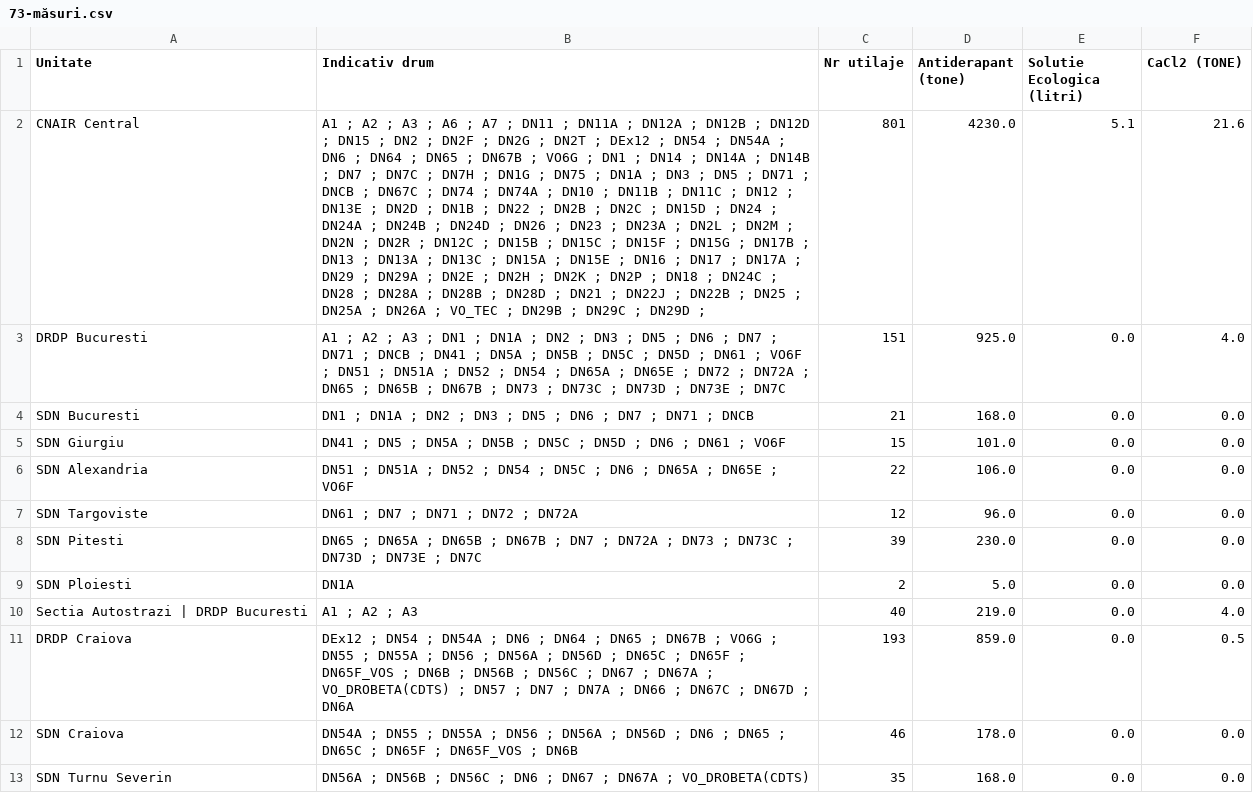
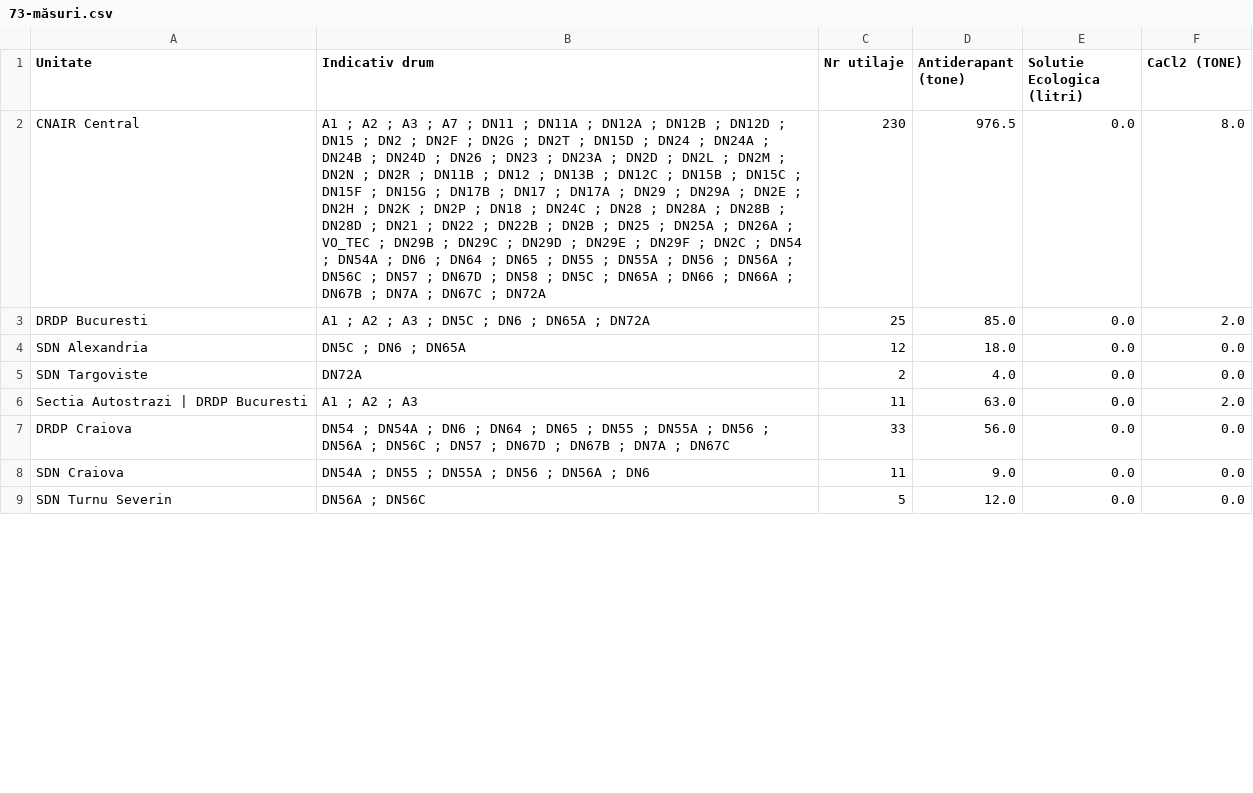
Before and after one commit to gov2-ro/prometeu, a CSV file: data/andnet/csv/73-măsuri.csv, drawn as a sheet; only a part is shown; removed rows and columns are numbered as before the commit, all else as after; the diff covers the shown part only; the diff names each change by its address in the sheet, - before the commit and + after, or states it on an @@ line.

```diff
--- a/data/andnet/csv/73-măsuri.csv
+++ b/data/andnet/csv/73-măsuri.csv
-B2 (Indicativ drum): …A3 ; A6 ; A7 ; DN11 ; DN11A ; DN12A ; DN12B ; DN12D ; DN15 ; DN2 ; DN2F ; DN2G ; DN2T ; DEx12 ; DN54 ; DN54A ; DN6 ; DN64 ; DN65 ; DN67B ; VO6G ; DN1 ; DN14 ; DN14A ; DN14B ; DN7 ; DN7C ; DN7H ; DN1G ; DN75 ; DN1A ; DN3 ; DN5 ; DN71 ; DNCB ; DN67C ; DN74 ; DN74A ; DN10 ; DN11B ; DN11C ; DN12 ; DN13E ; DN2D ; DN1B ; DN22 ; DN2B ; DN2C ; DN15D ; DN24 ; DN24A ; DN24B ; DN24D ; DN26 ; DN23 ; DN23A ; DN2L ; DN2M ; DN2N ; DN2R ; DN12C ; DN15B ; DN15C ; DN15F ; DN15G ; DN17B ; DN13 ; DN13A ; DN13C ; DN15A ; DN15E ; DN16 ; DN17 ; DN17A ; DN29 ; DN29A ; DN2E ; DN2H ; DN2K ; DN2P ; DN18 ; DN24C ; DN28 ; DN28A ; DN28B ; DN28D ; DN21 ; DN22J ; DN22B ; DN25 ; DN25A ; DN26A ; VO_TEC ; DN29B ; DN29C ; DN29D ;
+B2 (Indicativ drum): …A3 ; A7 ; DN11 ; DN11A ; DN12A ; DN12B ; DN12D ; DN15 ; DN2 ; DN2F ; DN2G ; DN2T ; DN15D ; DN24 ; DN24A ; DN24B ; DN24D ; DN26 ; DN23 ; DN23A ; DN2D ; DN2L ; DN2M ; DN2N ; DN2R ; DN11B ; DN12 ; DN13B ; DN12C ; DN15B ; DN15C ; DN15F ; DN15G ; DN17B ; DN17 ; DN17A ; DN29 ; DN29A ; DN2E ; DN2H ; DN2K ; DN2P ; DN18 ; DN24C ; DN28 ; DN28A ; DN28B ; DN28D ; DN21 ; DN22 ; DN22B ; DN2B ; DN25 ; DN25A ; DN26A ; VO_TEC ; DN29B ; DN29C ; DN29D ; DN29E ; DN29F ; DN2C ; DN54 ; DN54A ; DN6 ; DN64 ; DN65 ; DN55 ; DN55A ; DN56 ; DN56A ; DN56C ; DN57 ; DN67D ; DN58 ; DN5C ; DN65A ; DN66 ; DN66A ; DN67B ; DN7A ; DN67C ; DN72A
-C2 (Nr utilaje): 801
+C2 (Nr utilaje): 230
-D2 (Antiderapant (tone)): 4230.0
+D2 (Antiderapant (tone)): 976.5
-E2 (Solutie Ecologica (litri)): 5.1
+E2 (Solutie Ecologica (litri)): 0.0
-F2 (CaCl2 (TONE)): 21.6
+F2 (CaCl2 (TONE)): 8.0
-B3 (Indicativ drum): …A3 ; DN1 ; DN1A ; DN2 ; DN3 ; DN5 ; DN6 ; DN7 ; DN71 ; DNCB ; DN41 ; DN5A ; DN5B ; DN5C ; DN5D ; DN61 ; VO6F ; DN51 ; DN51A ; DN52 ; DN54 ; DN65A ; DN65E ; DN72 ; DN72A ; DN65 ; DN65B ; DN67B ; DN73 ; DN73C ; DN73D ; DN73E ; DN7C
+B3 (Indicativ drum): …A3 ; DN5C ; DN6 ; DN65A ; DN72A
-C3 (Nr utilaje): 151
+C3 (Nr utilaje): 25
-D3 (Antiderapant (tone)): 925.0
+D3 (Antiderapant (tone)): 85.0
-F3 (CaCl2 (TONE)): 4.0
+F3 (CaCl2 (TONE)): 2.0
-row 4: SDN Bucuresti | DN1 ; DN1A ; DN2 ; DN3 ; DN5 ; DN6 ; DN7 ; DN71 ; DNCB | 21 | 168.0 | 0.0 | 0.0
-row 5: SDN Giurgiu | DN41 ; DN5 ; DN5A ; DN5B ; DN5C ; DN5D ; DN6 ; DN61 ; VO6F | 15 | 101.0 | 0.0 | 0.0
-B4 (Indicativ drum): DN51 ; DN51A ; DN52 ; DN54 ; DN5C ; DN6 ; DN65A ; DN65E ; VO6F
+B4 (Indicativ drum): DN5C ; DN6 ; DN65A
-C4 (Nr utilaje): 22
+C4 (Nr utilaje): 12
-D4 (Antiderapant (tone)): 106.0
+D4 (Antiderapant (tone)): 18.0
-B5 (Indicativ drum): DN61 ; DN7 ; DN71 ; DN72 ; DN72A
+B5 (Indicativ drum): DN72A
-C5 (Nr utilaje): 12
+C5 (Nr utilaje): 2
-D5 (Antiderapant (tone)): 96.0
+D5 (Antiderapant (tone)): 4.0
-row 8: SDN Pitesti | DN65 ; DN65A ; DN65B ; DN67B ; DN7 ; DN72A ; DN73 ; DN73C ; DN73D ; DN73E ; DN7C | 39 | 230.0 | 0.0 | 0.0
-row 9: SDN Ploiesti | DN1A | 2 | 5.0 | 0.0 | 0.0
-C6 (Nr utilaje): 40
+C6 (Nr utilaje): 11
-D6 (Antiderapant (tone)): 219.0
+D6 (Antiderapant (tone)): 63.0
-F6 (CaCl2 (TONE)): 4.0
+F6 (CaCl2 (TONE)): 2.0
-B7 (Indicativ drum): DEx12 ; DN54 ; DN54A ; DN6 ; DN64 ; DN65 ; DN67B ; VO6G ; DN55 ; DN55A ; DN56 ; DN56A ; DN56D ; DN65C ; DN65F ; DN65F_VOS ; DN6B ; DN56B ; DN56C ; DN67 ; DN67A ; VO_DROBETA(CDTS) ; DN57 ; DN7 ; DN7A ; DN66 ; DN67C ; DN67D ; DN6A
+B7 (Indicativ drum): DN54 ; DN54A ; DN6 ; DN64 ; DN65 ; DN55 ; DN55A ; DN56 ; DN56A ; DN56C ; DN57 ; DN67D ; DN67B ; DN7A ; DN67C
-C7 (Nr utilaje): 193
+C7 (Nr utilaje): 33
-D7 (Antiderapant (tone)): 859.0
+D7 (Antiderapant (tone)): 56.0
-F7 (CaCl2 (TONE)): 0.5
+F7 (CaCl2 (TONE)): 0.0
-B8 (Indicativ drum): …DN56A ; DN56D ; DN6 ; DN65 ; DN65C ; DN65F ; DN65F_VOS ; DN6B
+B8 (Indicativ drum): …DN56A ; DN6
-C8 (Nr utilaje): 46
+C8 (Nr utilaje): 11
-D8 (Antiderapant (tone)): 178.0
+D8 (Antiderapant (tone)): 9.0
-B9 (Indicativ drum): DN56A ; DN56B ; DN56C ; DN6 ; DN67 ; DN67A ; VO_DROBETA(CDTS)
+B9 (Indicativ drum): DN56A ; DN56C
-C9 (Nr utilaje): 35
+C9 (Nr utilaje): 5
-D9 (Antiderapant (tone)): 168.0
+D9 (Antiderapant (tone)): 12.0
```
Also changed, not shown: 1 added row, 11 removed rows and 67 edited cells elsewhere in this file, data/andnet/csv/72-starea-părții-carosabile.csv, data/andnet/csv/evenimente rutiere.csv, 30 other files.
